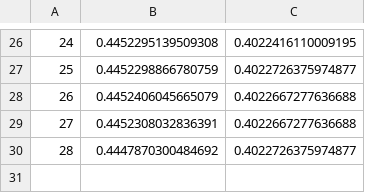
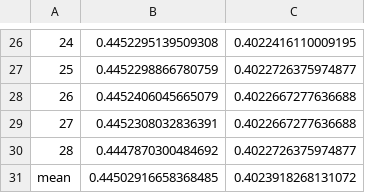
Before and after one commit to guyvandam/UnsupervisedLearning, a CSV file: FinalAssignment/Results/OptimalNClusters/Dataset2/2-3ClusterRange30RandomStatesKMeans.csv, drawn as a sheet; only a part is shown, gaps mark what is left out.

```diff
--- a/FinalAssignment/Results/OptimalNClusters/Dataset2/2-3ClusterRange30RandomStatesKMeans.csv
+++ b/FinalAssignment/Results/OptimalNClusters/Dataset2/2-3ClusterRange30RandomStatesKMeans.csv
@@ -30 +30,2 @@
 28,0.4447870300484692,0.4022726375974877
+mean,0.44502916658368485,0.4023918268131072
```
Also changed, not shown: FinalAssignment/Results/ExternalLabelsFittment/Dataset1/3Clusters30RandomStates.csv, FinalAssignment/Results/OptimalNClusters/Dataset2/2-3ClusterRange30RandomStatesFuzzyCMeans.csv, 12 other files.
